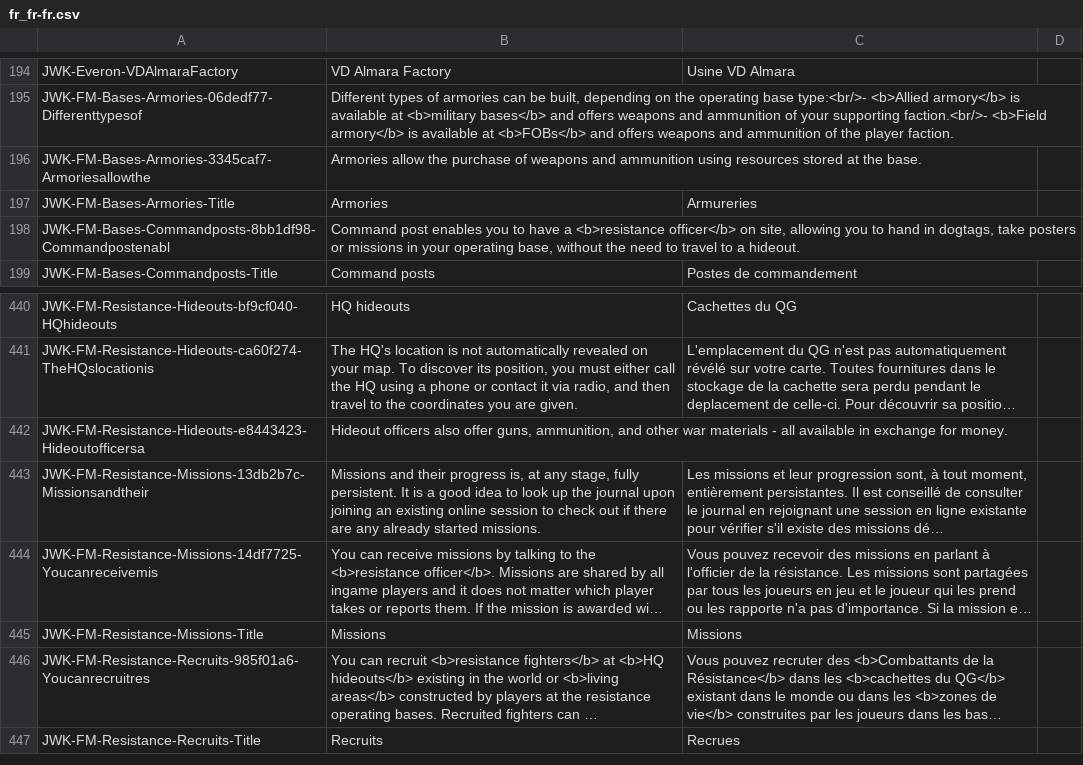
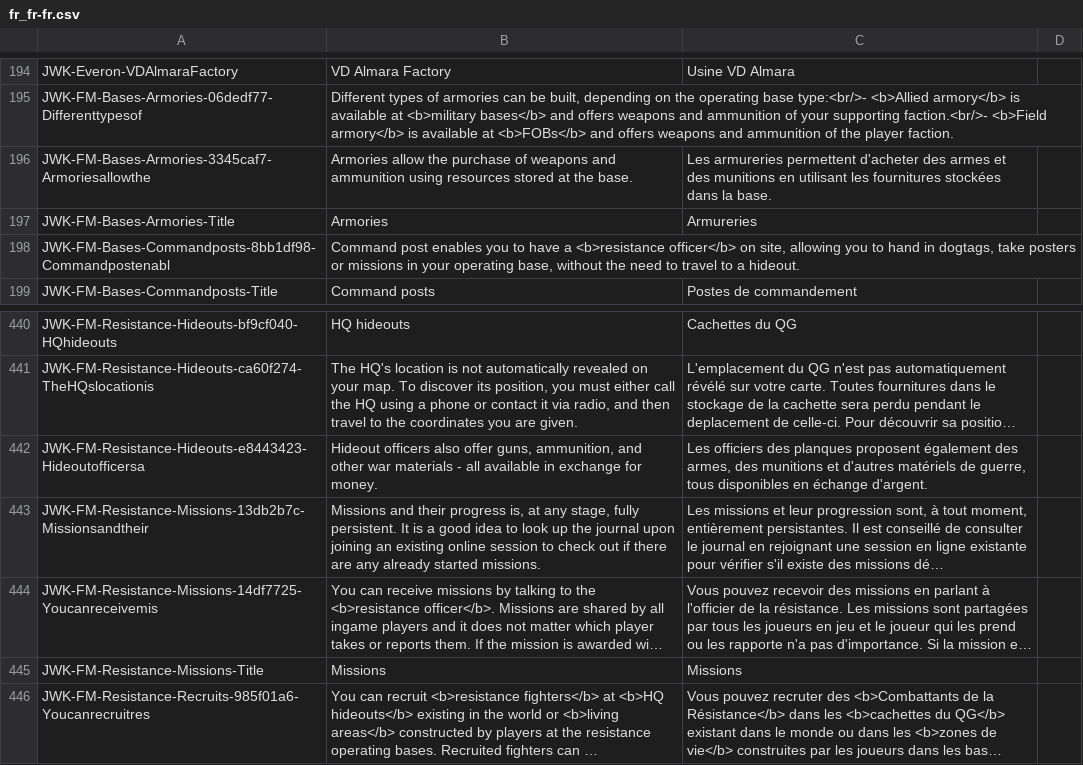
Before and after one commit to JohnnyKerner/FreedomFighters.Contrib, a CSV file: translations/fr_fr-fr.csv, drawn as a sheet; only a part is shown, gaps mark what is left out; the shorter side is filled out with more unchanged rows; long unchanged cells end in …; the diff names each change by its address in the sheet, - before the commit and + after, or states it on an @@ line.

```diff
--- a/translations/fr_fr-fr.csv
+++ b/translations/fr_fr-fr.csv
-C196: (empty)
+C196: Les armureries permettent d'acheter des armes et des munitions en utilisant les fournitures stockées dans la base.
-C442: (empty)
+C442: Les officiers des planques proposent également des armes, des munitions et d'autres matériels de guerre, tous disponibles en échange d'argent.
```
Also changed, not shown: translations/cs_cz-cs.csv, translations/pt_br-pt.csv, 4 other files.
